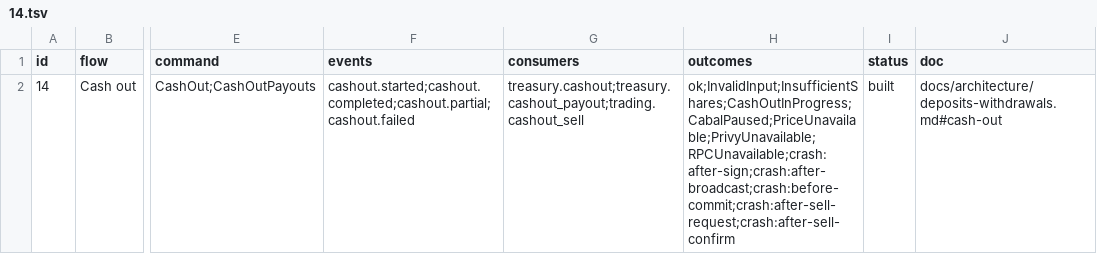
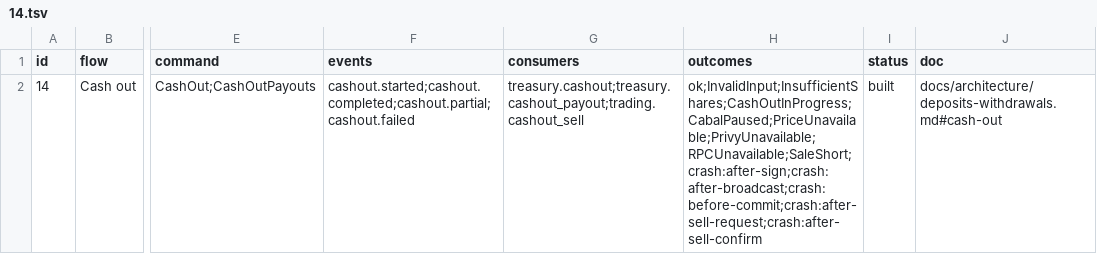
Before and after one commit to Munyon-Canyon/monaco, a TSV file: packages/flows/backend/14.tsv, drawn as a sheet; only a part is shown, gaps mark what is left out; the diff names each change by its address in the sheet, - before the commit and + after, or states it on an @@ line.

```diff
--- a/packages/flows/backend/14.tsv
+++ b/packages/flows/backend/14.tsv
-H2 (outcomes): ok;InvalidInput;InsufficientShares;CashOutInProgress;CabalPaused;PriceUnavailable;PrivyUnavailable;RPCUnavailable;crash:after-sign;crash:after-broadcast;crash:before-commit;crash:after-sell-request;crash:after-sell-confirm
+H2 (outcomes): ok;InvalidInput;InsufficientShares;CashOutInProgress;CabalPaused;PriceUnavailable;PrivyUnavailable;RPCUnavailable;SaleShort;crash:after-sign;crash:after-broadcast;crash:before-commit;crash:after-sell-request;crash:after-sell-confirm
```
Also changed, not shown: 7 other files.
